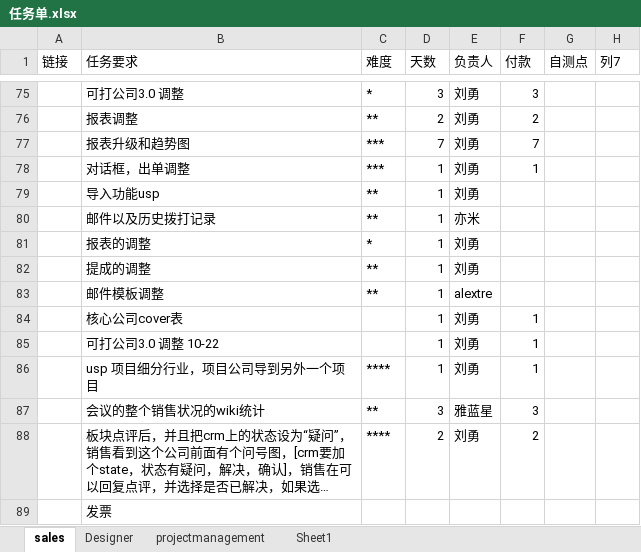
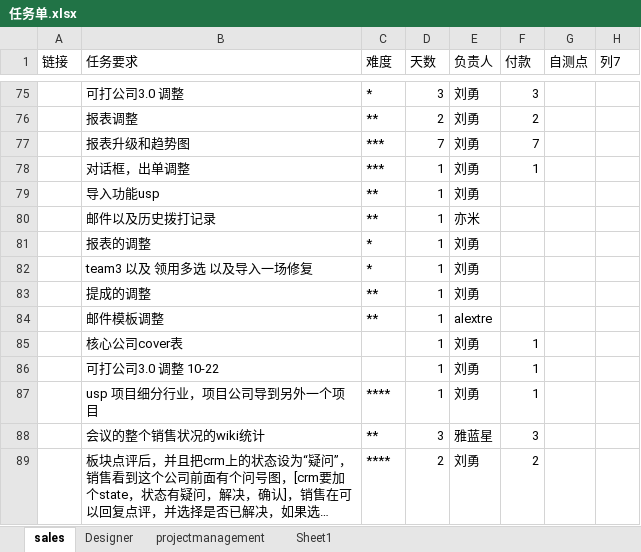
Before and after one commit to andrearustia6/cdmc-sales, an Excel workbook: Tasks/任务单.xlsx, sheet sales, drawn as a sheet; only a part is shown, gaps mark what is left out; the shorter side is filled out with more unchanged rows; long unchanged cells end in …; values as stored, in another font and other column widths than the file's, no borders; table styles not drawn; the diff names each change by its address in the sheet, - before the commit and + after, or states it on an @@ line.

```diff
--- a/Tasks/任务单.xlsx (sheet sales)
+++ b/Tasks/任务单.xlsx (sheet sales)
+row 82:  | team3 以及 领用多选 以及导入一场修复 | * | 1 | 刘勇
```
